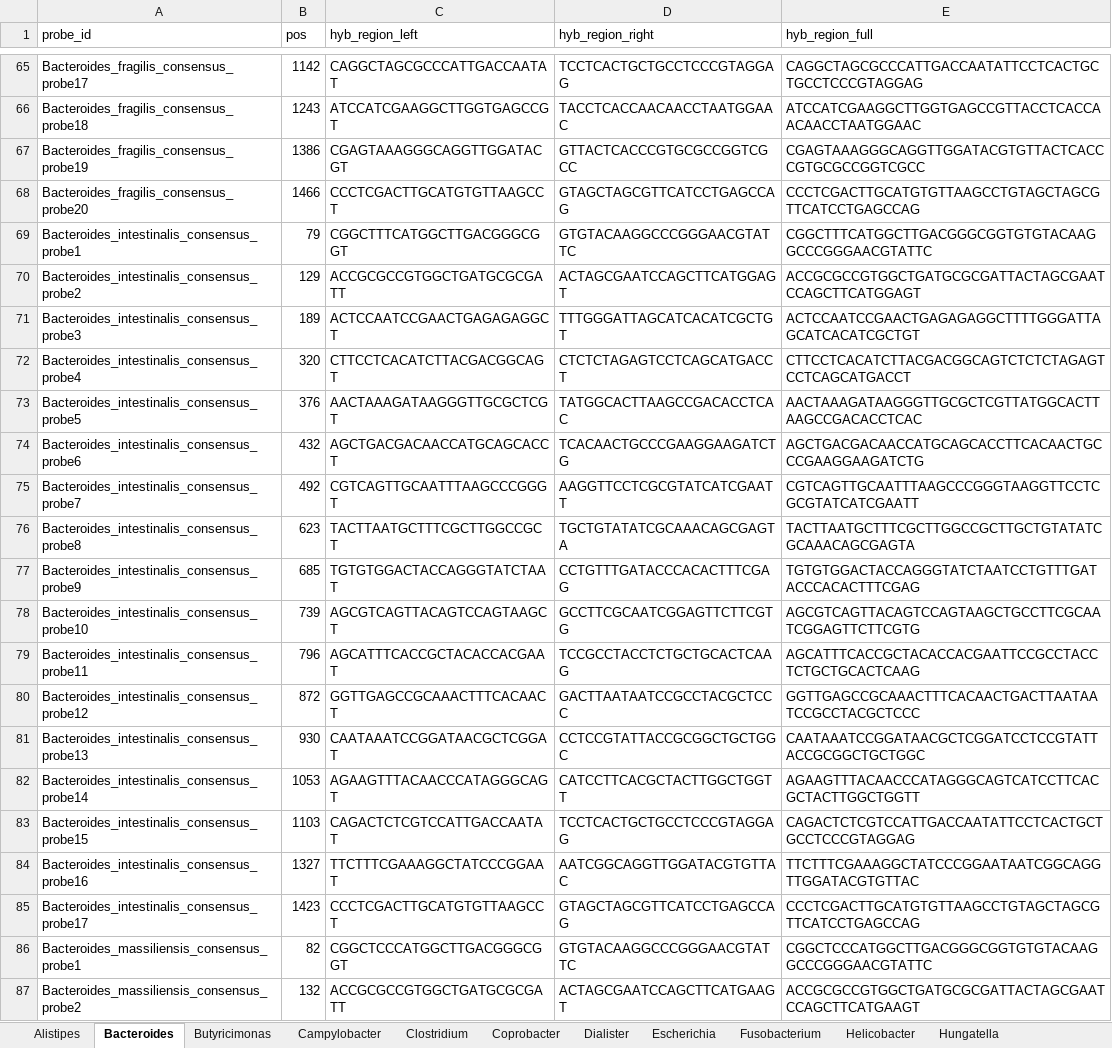
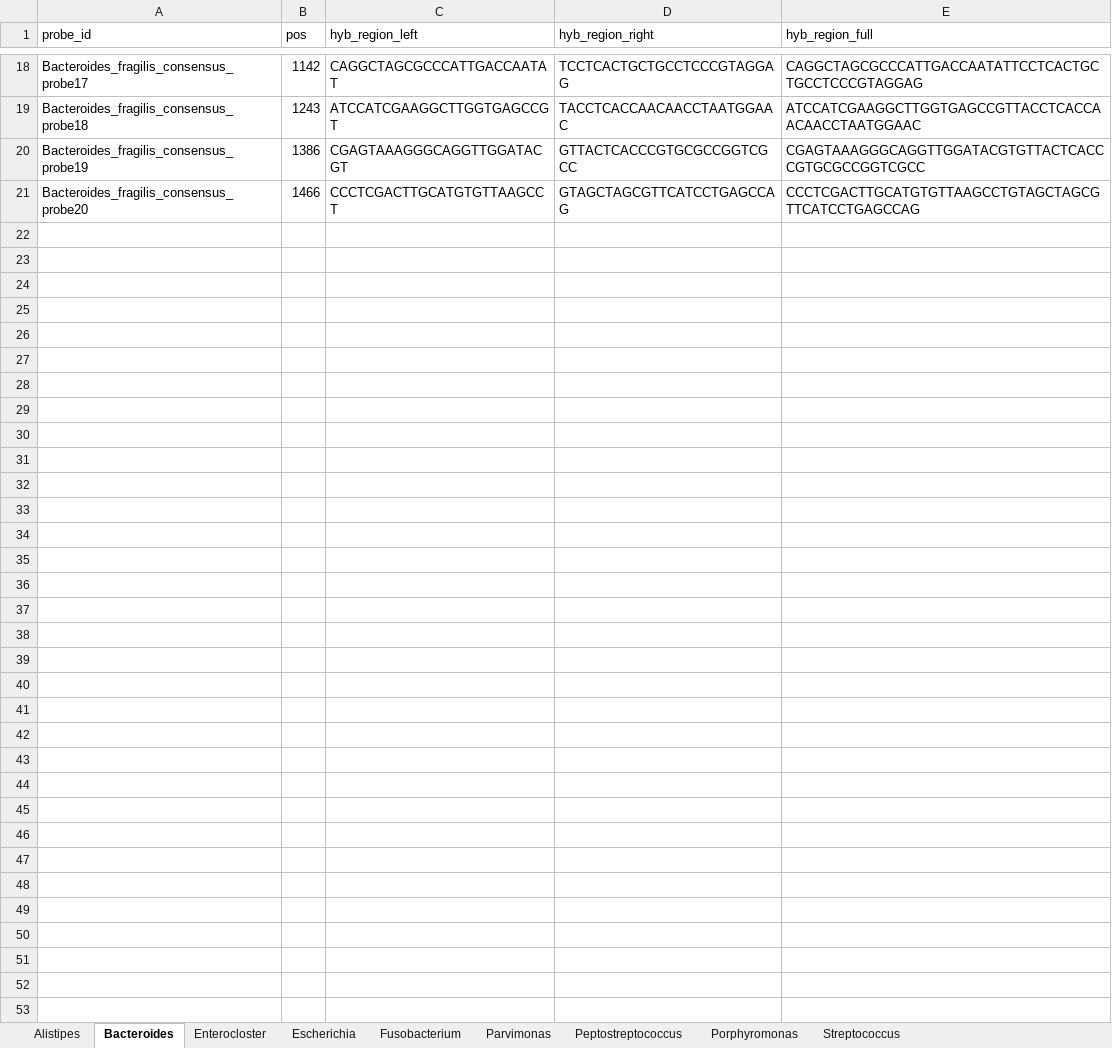
Before and after one commit to rayyan-aburajab/visium_microbiome_probe, an Excel workbook: data/probes/bacteria_probes.xlsx, sheet Bacteroides, drawn as a sheet; only a part is shown, gaps mark what is left out; values as stored, in another font and other column widths than the file's, no borders; the diff covers the shown part only; the diff names each change by its address in the sheet, - before the commit and + after, or states it on an @@ line.

```diff
--- a/data/probes/bacteria_probes.xlsx (sheet Bacteroides)
+++ b/data/probes/bacteria_probes.xlsx (sheet Bacteroides)
-sheet tab: Butyricimonas
+sheet tab: Enterocloster
-sheet tab: Campylobacter
-sheet tab: Clostridium
-sheet tab: Coprobacter
-sheet tab: Dialister
-sheet tab: Helicobacter
-sheet tab: Hungatella
-row 69: Bacteroides_intestinalis_consensus_probe1 | 79 | CGGCTTTCATGGCTTGACGGGCGGT | GTGTACAAGGCCCGGGAACGTATTC | CGGCTTTCATGGCTTGACGGGCGGTGTGTACAAGGCCCGGGAACGTATTC
-row 70: Bacteroides_intestinalis_consensus_probe2 | 129 | ACCGCGCCGTGGCTGATGCGCGATT | ACTAGCGAATCCAGCTTCATGGAGT | ACCGCGCCGTGGCTGATGCGCGATTACTAGCGAATCCAGCTTCATGGAGT
-row 71: Bacteroides_intestinalis_consensus_probe3 | 189 | ACTCCAATCCGAACTGAGAGAGGCT | TTTGGGATTAGCATCACATCGCTGT | ACTCCAATCCGAACTGAGAGAGGCTTTTGGGATTAGCATCACATCGCTGT
-row 72: Bacteroides_intestinalis_consensus_probe4 | 320 | CTTCCTCACATCTTACGACGGCAGT | CTCTCTAGAGTCCTCAGCATGACCT | CTTCCTCACATCTTACGACGGCAGTCTCTCTAGAGTCCTCAGCATGACCT
-row 73: Bacteroides_intestinalis_consensus_probe5 | 376 | AACTAAAGATAAGGGTTGCGCTCGT | TATGGCACTTAAGCCGACACCTCAC | AACTAAAGATAAGGGTTGCGCTCGTTATGGCACTTAAGCCGACACCTCAC
-row 74: Bacteroides_intestinalis_consensus_probe6 | 432 | AGCTGACGACAACCATGCAGCACCT | TCACAACTGCCCGAAGGAAGATCTG | AGCTGACGACAACCATGCAGCACCTTCACAACTGCCCGAAGGAAGATCTG
-row 75: Bacteroides_intestinalis_consensus_probe7 | 492 | CGTCAGTTGCAATTTAAGCCCGGGT | AAGGTTCCTCGCGTATCATCGAATT | CGTCAGTTGCAATTTAAGCCCGGGTAAGGTTCCTCGCGTATCATCGAATT
-row 76: Bacteroides_intestinalis_consensus_probe8 | 623 | TACTTAATGCTTTCGCTTGGCCGCT | TGCTGTATATCGCAAACAGCGAGTA | TACTTAATGCTTTCGCTTGGCCGCTTGCTGTATATCGCAAACAGCGAGTA
-row 77: Bacteroides_intestinalis_consensus_probe9 | 685 | TGTGTGGACTACCAGGGTATCTAAT | CCTGTTTGATACCCACACTTTCGAG | TGTGTGGACTACCAGGGTATCTAATCCTGTTTGATACCCACACTTTCGAG
-row 78: Bacteroides_intestinalis_consensus_probe10 | 739 | AGCGTCAGTTACAGTCCAGTAAGCT | GCCTTCGCAATCGGAGTTCTTCGTG | AGCGTCAGTTACAGTCCAGTAAGCTGCCTTCGCAATCGGAGTTCTTCGTG
-row 79: Bacteroides_intestinalis_consensus_probe11 | 796 | AGCATTTCACCGCTACACCACGAAT | TCCGCCTACCTCTGCTGCACTCAAG | AGCATTTCACCGCTACACCACGAATTCCGCCTACCTCTGCTGCACTCAAG
-row 80: Bacteroides_intestinalis_consensus_probe12 | 872 | GGTTGAGCCGCAAACTTTCACAACT | GACTTAATAATCCGCCTACGCTCCC | GGTTGAGCCGCAAACTTTCACAACTGACTTAATAATCCGCCTACGCTCCC
-row 81: Bacteroides_intestinalis_consensus_probe13 | 930 | CAATAAATCCGGATAACGCTCGGAT | CCTCCGTATTACCGCGGCTGCTGGC | CAATAAATCCGGATAACGCTCGGATCCTCCGTATTACCGCGGCTGCTGGC
-row 82: Bacteroides_intestinalis_consensus_probe14 | 1053 | AGAAGTTTACAACCCATAGGGCAGT | CATCCTTCACGCTACTTGGCTGGTT | AGAAGTTTACAACCCATAGGGCAGTCATCCTTCACGCTACTTGGCTGGTT
-row 83: Bacteroides_intestinalis_consensus_probe15 | 1103 | CAGACTCTCGTCCATTGACCAATAT | TCCTCACTGCTGCCTCCCGTAGGAG | CAGACTCTCGTCCATTGACCAATATTCCTCACTGCTGCCTCCCGTAGGAG
-row 84: Bacteroides_intestinalis_consensus_probe16 | 1327 | TTCTTTCGAAAGGCTATCCCGGAAT | AATCGGCAGGTTGGATACGTGTTAC | TTCTTTCGAAAGGCTATCCCGGAATAATCGGCAGGTTGGATACGTGTTAC
-row 85: Bacteroides_intestinalis_consensus_probe17 | 1423 | CCCTCGACTTGCATGTGTTAAGCCT | GTAGCTAGCGTTCATCCTGAGCCAG | CCCTCGACTTGCATGTGTTAAGCCTGTAGCTAGCGTTCATCCTGAGCCAG
-row 86: Bacteroides_massiliensis_consensus_probe1 | 82 | CGGCTCCCATGGCTTGACGGGCGGT | GTGTACAAGGCCCGGGAACGTATTC | CGGCTCCCATGGCTTGACGGGCGGTGTGTACAAGGCCCGGGAACGTATTC
-row 87: Bacteroides_massiliensis_consensus_probe2 | 132 | ACCGCGCCGTGGCTGATGCGCGATT | ACTAGCGAATCCAGCTTCATGAAGT | ACCGCGCCGTGGCTGATGCGCGATTACTAGCGAATCCAGCTTCATGAAGT
```
Also changed, not shown: 146 removed rows elsewhere in this sheet, sheet Streptococcus, sheet Porphyromonas, sheet Enterocloster, sheet Alistipes, sheet Fusobacterium, other sheet tabs, 12 other files.
